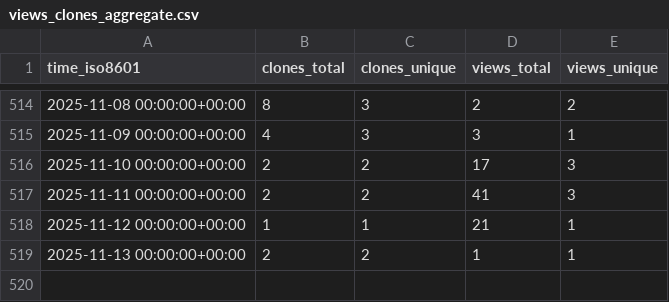
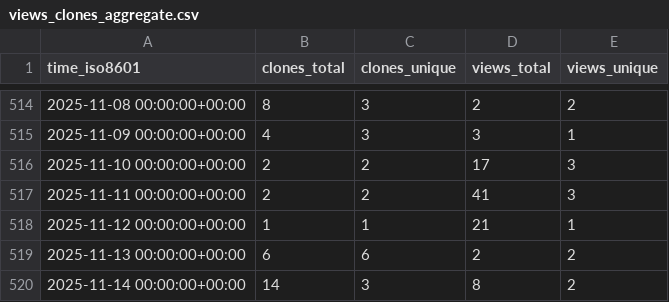
Before and after one commit to ConesaLab/IsoAnnot, a CSV file: ConesaLab/IsoAnnot/ghrs-data/views_clones_aggregate.csv, drawn as a sheet; only a part is shown, gaps mark what is left out.

```diff
--- a/ConesaLab/IsoAnnot/ghrs-data/views_clones_aggregate.csv
+++ b/ConesaLab/IsoAnnot/ghrs-data/views_clones_aggregate.csv
@@ -518,2 +518,3 @@ time_iso8601,clones_total,clones_unique,views_total,views_unique
 2025-11-12 00:00:00+00:00,1,1,21,1
-2025-11-13 00:00:00+00:00,2,2,1,1
+2025-11-13 00:00:00+00:00,6,6,2,2
+2025-11-14 00:00:00+00:00,14,3,8,2
```
Also changed, not shown: 1 other file.
